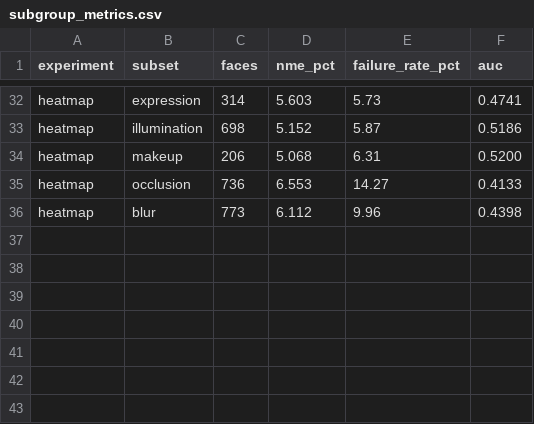
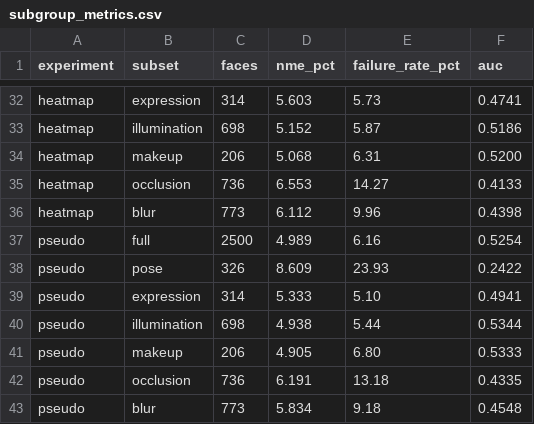
Before and after one commit to kg502841-lang/APAC-Face, a CSV file: results/subgroup_metrics.csv, drawn as a sheet; only a part is shown, gaps mark what is left out.

```diff
--- a/results/subgroup_metrics.csv
+++ b/results/subgroup_metrics.csv
@@ -36 +36,8 @@ heatmap,occlusion,736,6.553,14.27,0.4133
 heatmap,blur,773,6.112,9.96,0.4398
+pseudo,full,2500,4.989,6.16,0.5254
+pseudo,pose,326,8.609,23.93,0.2422
+pseudo,expression,314,5.333,5.10,0.4941
+pseudo,illumination,698,4.938,5.44,0.5344
+pseudo,makeup,206,4.905,6.80,0.5333
+pseudo,occlusion,736,6.191,13.18,0.4335
+pseudo,blur,773,5.834,9.18,0.4548
```
Also changed, not shown: results/comparison.csv, 18 other files.
